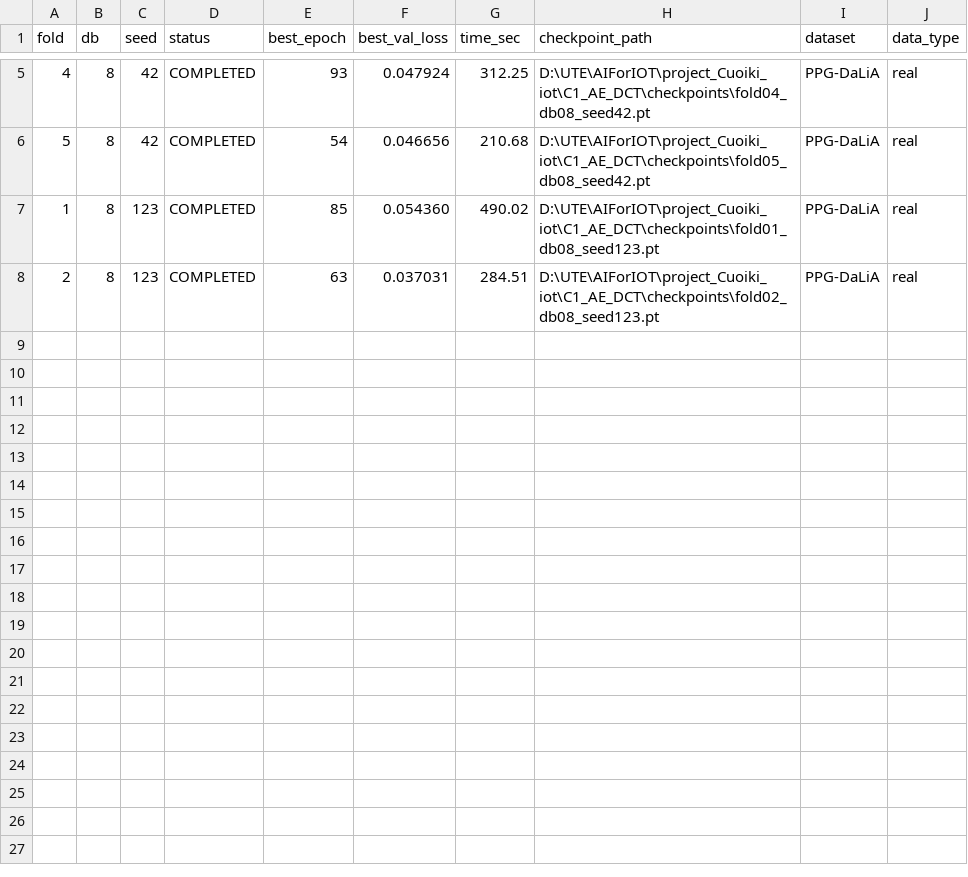
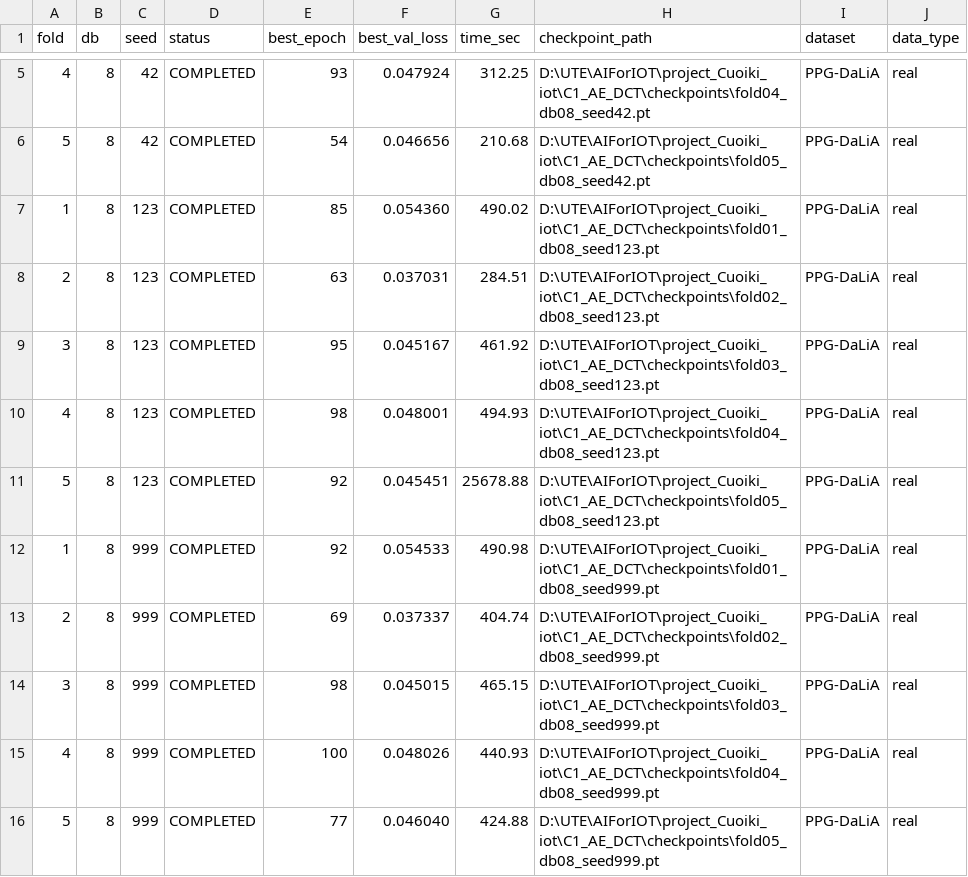
Before and after one commit to sai-ctruong/iot_C1_AE_DCT, a CSV file: C1_AE_DCT/results/seed_manifest.csv, drawn as a sheet; only a part is shown, gaps mark what is left out.

```diff
--- a/C1_AE_DCT/results/seed_manifest.csv
+++ b/C1_AE_DCT/results/seed_manifest.csv
@@ -8 +8,9 @@ fold,db,seed,status,best_epoch,best_val_loss,time_sec,checkpoint_path,dataset,da
 2,8,123,COMPLETED,63,0.037031,284.51,D:\UTE\AIForIOT\project_Cuoiki_iot\C1_AE_DCT\checkpoints\fold02_db08_seed123.pt,PPG-DaLiA,real
+3,8,123,COMPLETED,95,0.045167,461.92,D:\UTE\AIForIOT\project_Cuoiki_iot\C1_AE_DCT\checkpoints\fold03_db08_seed123.pt,PPG-DaLiA,real
+4,8,123,COMPLETED,98,0.048001,494.93,D:\UTE\AIForIOT\project_Cuoiki_iot\C1_AE_DCT\checkpoints\fold04_db08_seed123.pt,PPG-DaLiA,real
+5,8,123,COMPLETED,92,0.045451,25678.88,D:\UTE\AIForIOT\project_Cuoiki_iot\C1_AE_DCT\checkpoints\fold05_db08_seed123.pt,PPG-DaLiA,real
+1,8,999,COMPLETED,92,0.054533,490.98,D:\UTE\AIForIOT\project_Cuoiki_iot\C1_AE_DCT\checkpoints\fold01_db08_seed999.pt,PPG-DaLiA,real
+2,8,999,COMPLETED,69,0.037337,404.74,D:\UTE\AIForIOT\project_Cuoiki_iot\C1_AE_DCT\checkpoints\fold02_db08_seed999.pt,PPG-DaLiA,real
+3,8,999,COMPLETED,98,0.045015,465.15,D:\UTE\AIForIOT\project_Cuoiki_iot\C1_AE_DCT\checkpoints\fold03_db08_seed999.pt,PPG-DaLiA,real
+4,8,999,COMPLETED,100,0.048026,440.93,D:\UTE\AIForIOT\project_Cuoiki_iot\C1_AE_DCT\checkpoints\fold04_db08_seed999.pt,PPG-DaLiA,real
+5,8,999,COMPLETED,77,0.046040,424.88,D:\UTE\AIForIOT\project_Cuoiki_iot\C1_AE_DCT\checkpoints\fold05_db08_seed999.pt,PPG-DaLiA,real
```
Also changed, not shown: 33 other files.
